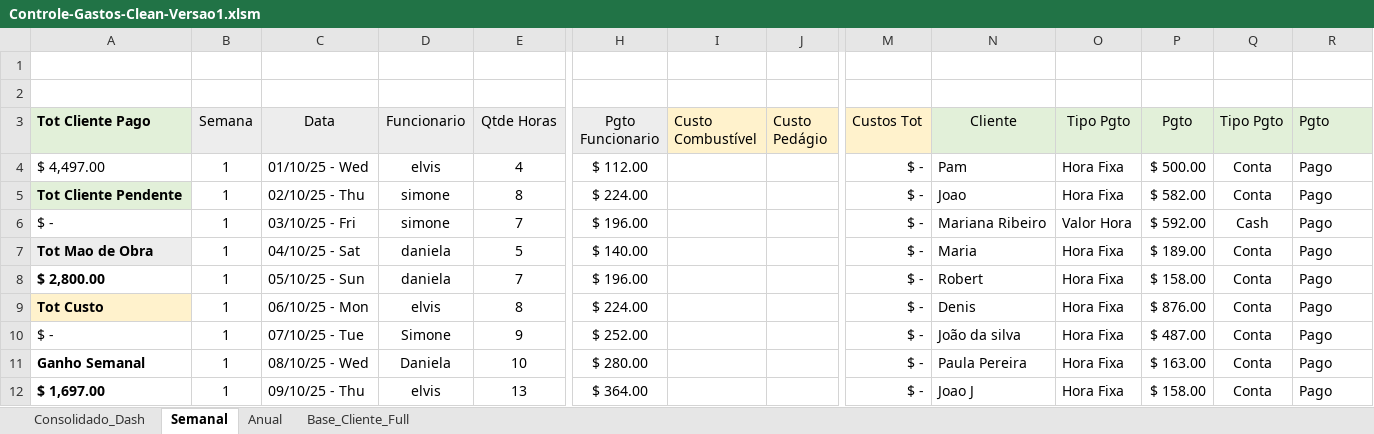
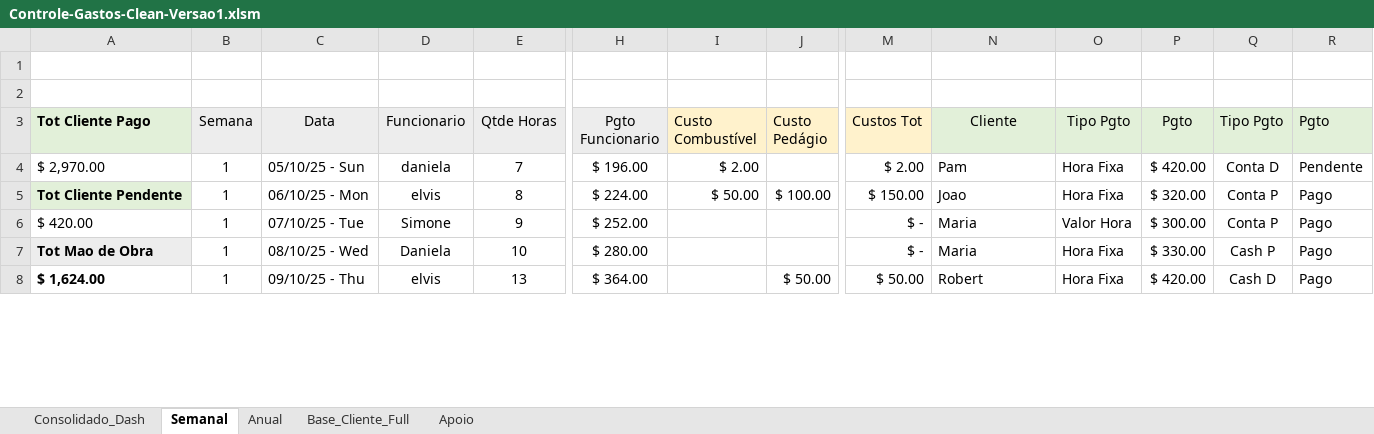
Before and after one commit to ElvisRock/Expense_Control, an Excel workbook: Controle-Gastos-Clean-Versao1.xlsm, sheet Semanal, drawn as a sheet; only a part is shown, gaps mark what is left out; values as stored, in another font and other column widths than the file's, no borders; charts and pictures and conditional formats not drawn; removed rows and columns are numbered as before the commit, all else as after; rows hold the shown columns only; the diff covers the shown part only; the diff names each change by its address in the sheet, - before the commit and + after, or states it on an @@ line.

```diff
--- a/Controle-Gastos-Clean-Versao1.xlsm (sheet Semanal)
+++ b/Controle-Gastos-Clean-Versao1.xlsm (sheet Semanal)
@@ sheet tab unhidden: Apoio @@
-row 4: $ 4,497.00 | 1 | 01/10/25 - Wed | elvis | 4 | $ 112.00 |  |  | $ - | Pam | Hora Fixa | $ 500.00 | Conta | Pago
+row 4: $ 2,970.00 | 1 | 05/10/25 - Sun | daniela | 7 | $ 196.00 | $ 2.00 |  | $ 2.00 | Pam | Hora Fixa | $ 420.00 | Conta D | Pendente
-C5 (Data): 02/10/25 - Thu
+C5 (Data): 06/10/25 - Mon
-D5 (Funcionario): simone
+D5 (Funcionario): elvis
-I5 (Custo Combustível): (empty)
+I5 (Custo Combustível): $ 50.00
-J5 (Custo Pedágio): (empty)
+J5 (Custo Pedágio): $ 100.00
-M5 (Custos Tot): $ -
+M5 (Custos Tot): $ 150.00
-P5 (Pgto): $ 582.00
+P5 (Pgto): $ 320.00
-Q5 (Tipo Pgto): Conta
+Q5 (Tipo Pgto): Conta P
-row 6: $ - | 1 | 03/10/25 - Fri | simone | 7 | $ 196.00 |  |  | $ - | Mariana Ribeiro | Valor Hora | $ 592.00 | Cash | Pago
-row 7: Tot Mao de Obra | 1 | 04/10/25 - Sat | daniela | 5 | $ 140.00 |  |  | $ - | Maria | Hora Fixa | $ 189.00 | Conta | Pago
-row 8: $ 2,800.00 | 1 | 05/10/25 - Sun | daniela | 7 | $ 196.00 |  |  | $ - | Robert | Hora Fixa | $ 158.00 | Conta | Pago
-row 9: Tot Custo | 1 | 06/10/25 - Mon | elvis | 8 | $ 224.00 |  |  | $ - | Denis | Hora Fixa | $ 876.00 | Conta | Pago
-A6 (Tot Cliente Pago): $ -
+A6 (Tot Cliente Pago): $ 420.00
-N6 (Cliente): João da silva
+N6 (Cliente): Maria
-O6 (Tipo Pgto): Hora Fixa
+O6 (Tipo Pgto): Valor Hora
-P6 (Pgto): $ 487.00
+P6 (Pgto): $ 300.00
-Q6 (Tipo Pgto): Conta
+Q6 (Tipo Pgto): Conta P
-A7 (Tot Cliente Pago): Ganho Semanal
+A7 (Tot Cliente Pago): Tot Mao de Obra
-A7 fill: none
+A7 fill: #EDEDED
-N7 (Cliente): Paula Pereira
+N7 (Cliente): Maria
-P7 (Pgto): $ 163.00
+P7 (Pgto): $ 330.00
-Q7 (Tipo Pgto): Conta
+Q7 (Tipo Pgto): Cash P
-A8 (Tot Cliente Pago): $ 1,697.00
+A8 (Tot Cliente Pago): $ 1,624.00
-J8 (Custo Pedágio): (empty)
+J8 (Custo Pedágio): $ 50.00
-M8 (Custos Tot): $ -
+M8 (Custos Tot): $ 50.00
-N8 (Cliente): Joao J
+N8 (Cliente): Robert
-P8 (Pgto): $ 158.00
+P8 (Pgto): $ 420.00
-Q8 (Tipo Pgto): Conta
+Q8 (Tipo Pgto): Cash D
```
Also changed, not shown: 31 added rows, 3 removed rows, 7 edited cells and cell formats elsewhere in this sheet, sheet Anual, sheet Base_Cliente_Full, formulas that keep their value, charts or pictures.
